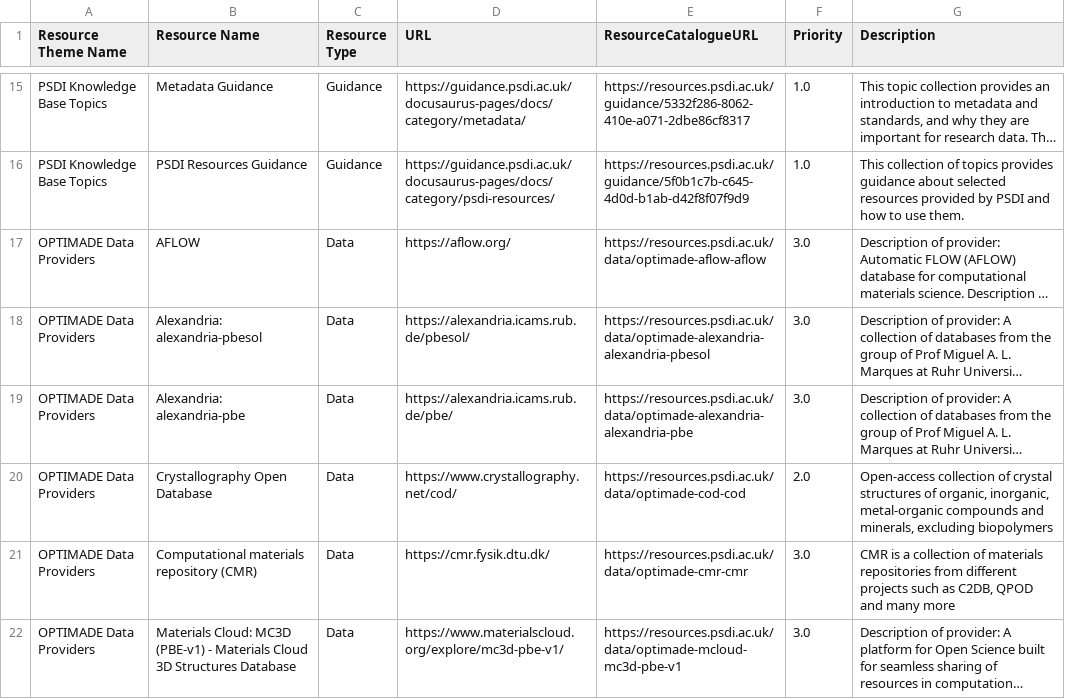
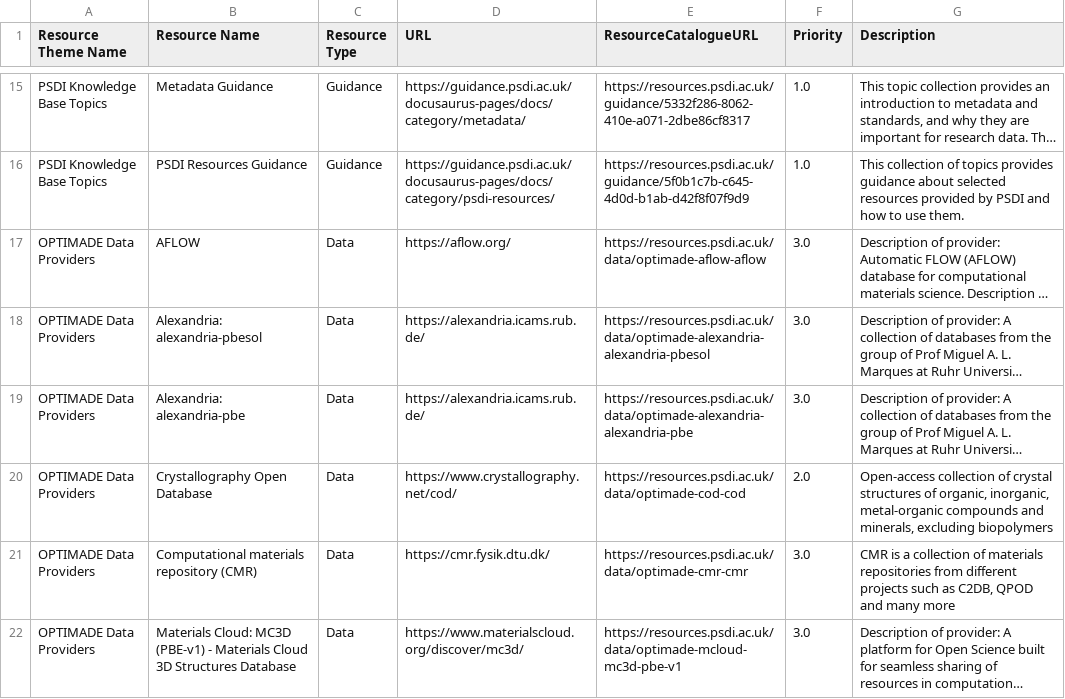
Before and after one commit to PSDI-UK/metadata, a CSV file: processed/resources_from_dcat.csv, drawn as a sheet; only a part is shown, gaps mark what is left out; long unchanged cells end in …; the diff covers the shown part only; the diff names each change by its address in the sheet, - before the commit and + after, or states it on an @@ line.

```diff
--- a/processed/resources_from_dcat.csv
+++ b/processed/resources_from_dcat.csv
-D18 (URL): https://alexandria.icams.rub.de/pbesol/
+D18 (URL): https://alexandria.icams.rub.de/
-D19 (URL): https://alexandria.icams.rub.de/pbe/
+D19 (URL): https://alexandria.icams.rub.de/
-D22 (URL): https://www.materialscloud.org/explore/mc3d-pbe-v1/
+D22 (URL): https://www.materialscloud.org/discover/mc3d/
```
Also changed, not shown: 4 added rows, 5 removed rows, 1 moved row and 15 edited cells elsewhere in this file, processed/resources_themes_from_dcat.csv, 3 other files.
